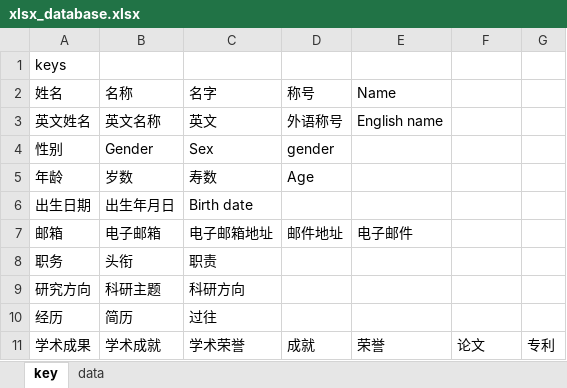
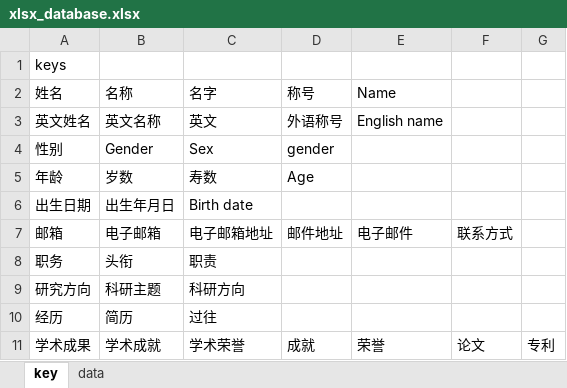
Before and after one commit to usernameAlreadyTaken7Times/form_filler_new, an Excel workbook: assets/xlsx_database.xlsx, sheet key, drawn as a sheet; values as stored, in another font and other column widths than the file's, no borders; the diff names each change by its address in the sheet, - before the commit and + after, or states it on an @@ line.

```diff
--- a/assets/xlsx_database.xlsx (sheet key)
+++ b/assets/xlsx_database.xlsx (sheet key)
-F7: (empty)
+F7: 联系方式
```
Also changed, not shown: 10 other files.
